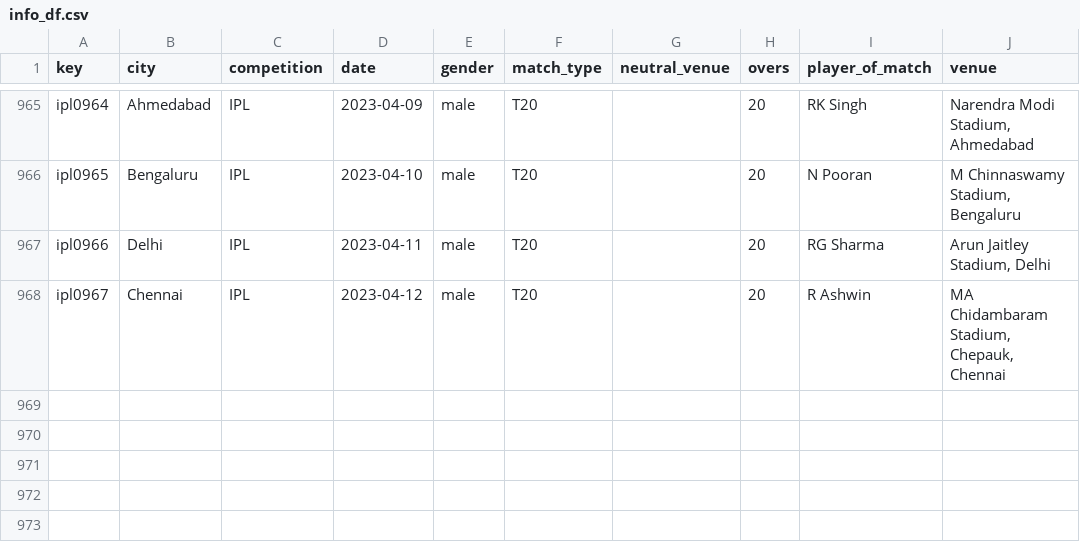
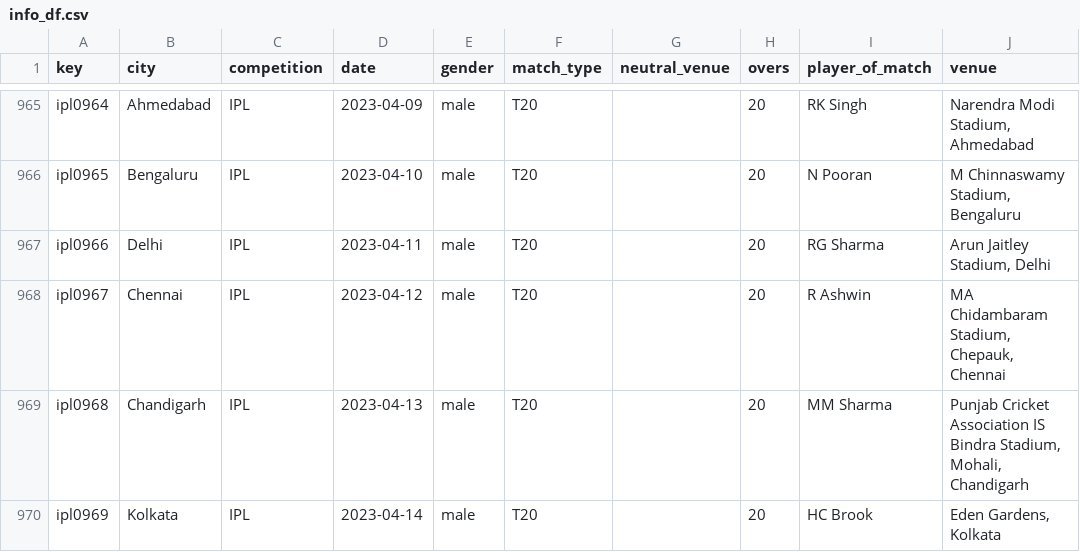
Before and after one commit to sawlachintan/cricket_data, a CSV file: ipl_data/info_df.csv, drawn as a sheet; only a part is shown, gaps mark what is left out; the diff names each change by its address in the sheet, - before the commit and + after, or states it on an @@ line.

```diff
--- a/ipl_data/info_df.csv
+++ b/ipl_data/info_df.csv
+row 969: ipl0968 | Chandigarh | IPL | 2023-04-13 | male | T20 |  | 20 | MM Sharma | Punjab Cricket Association IS Bindra Stadium, Mohali, Chandigarh
+row 970: ipl0969 | Kolkata | IPL | 2023-04-14 | male | T20 |  | 20 | HC Brook | Eden Gardens, Kolkata
```
Also changed, not shown: ipl_data/outcome_df.csv, ipl_data/team_df.csv, 14 other files.
